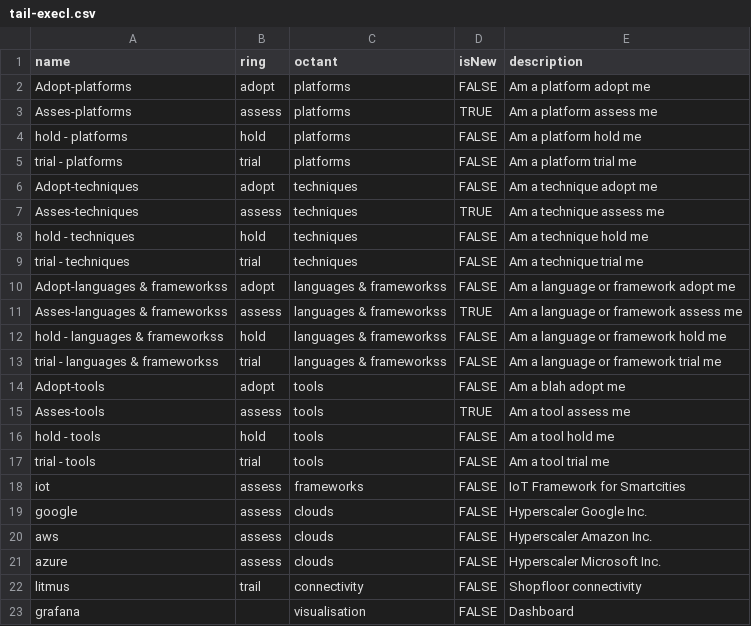
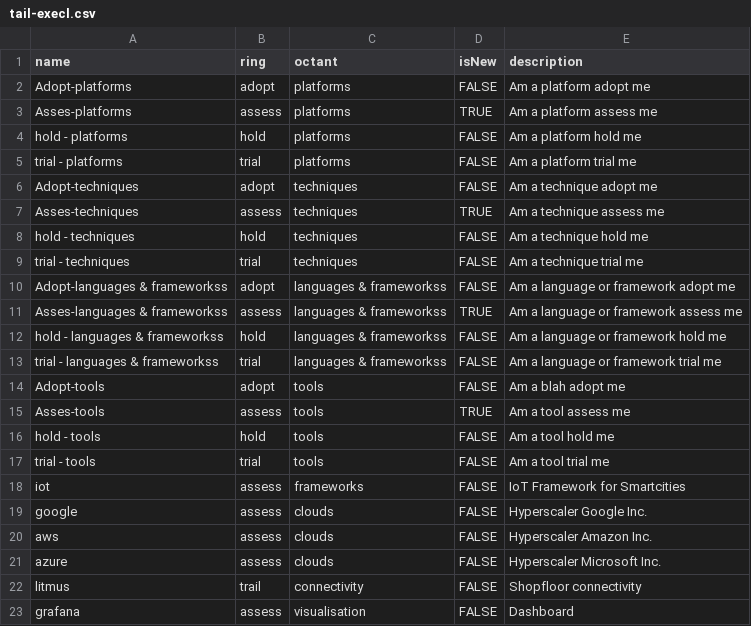
Before and after one commit to obpeter/radar-data, a CSV file: tail-execl.csv, drawn as a sheet.

Commit message:
Update tail-execl.csv

```diff
--- a/tail-execl.csv
+++ b/tail-execl.csv
@@ -22,2 +22,2 @@ azure,assess,clouds,FALSE,Hyperscaler Microsoft Inc.
 litmus,trail,connectivity,FALSE,Shopfloor connectivity
-grafana,,visualisation,FALSE,Dashboard
+grafana,assess,visualisation,FALSE,Dashboard
```
